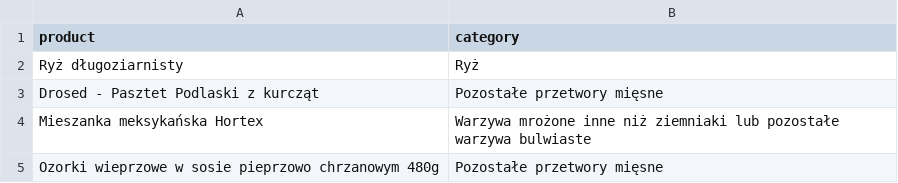
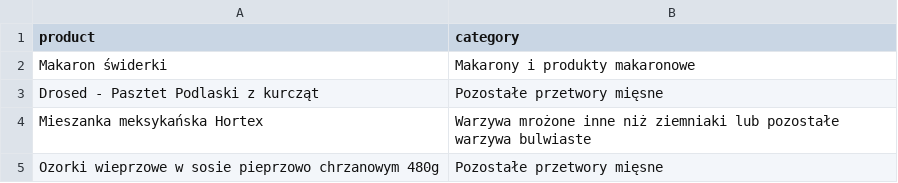
Before and after one commit to annazdr/prognovid-test-data, a CSV file: data/validate.csv, drawn as a sheet; only a part is shown.

Commit message:
replace rice with pasta

```diff
--- a/data/validate.csv
+++ b/data/validate.csv
@@ -1,3 +1,3 @@
 product;category
-Ryż długoziarnisty; Ryż
+Makaron świderki; Makarony i produkty makaronowe
 Drosed - Pasztet Podlaski z kurcząt;Pozostałe przetwory mięsne
```
